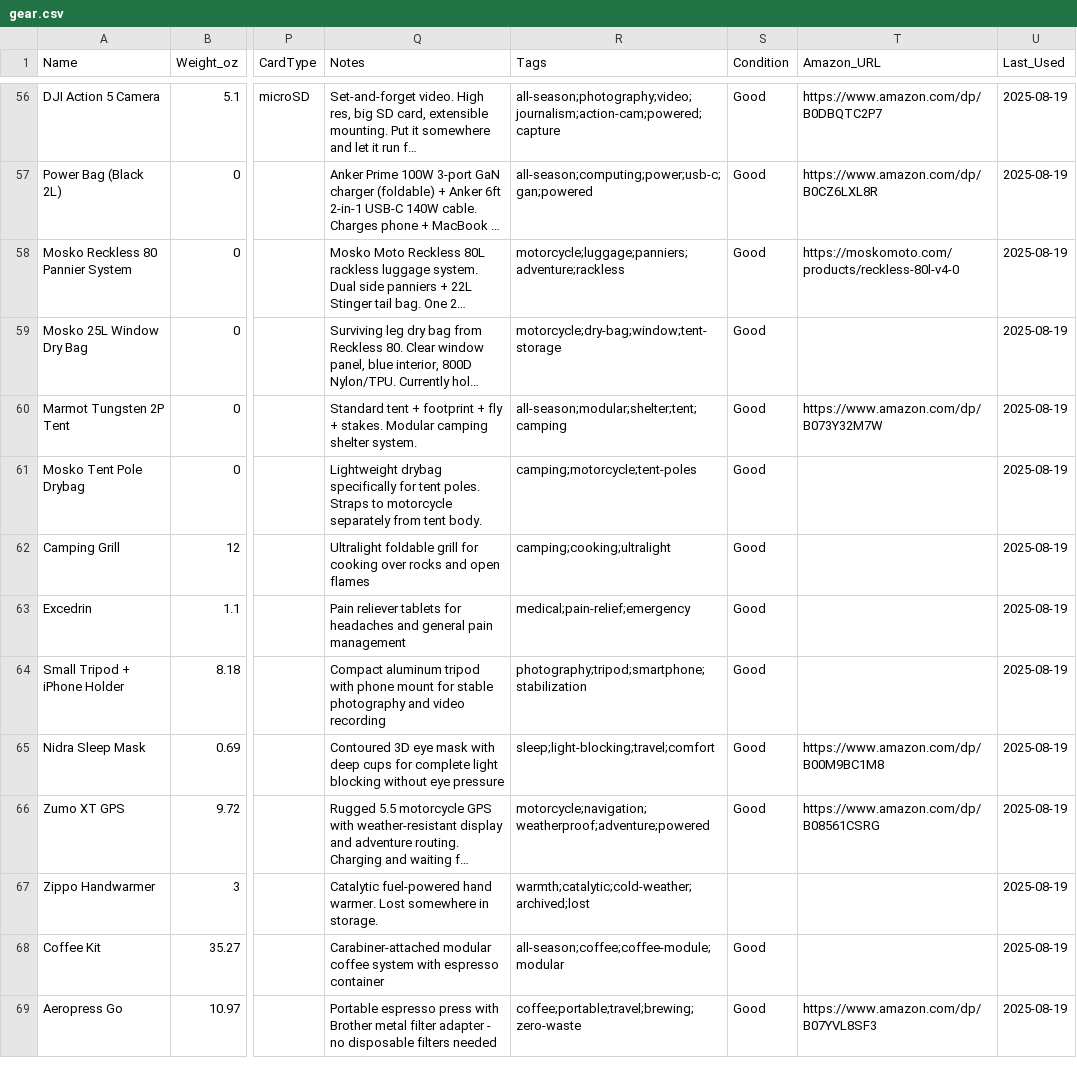
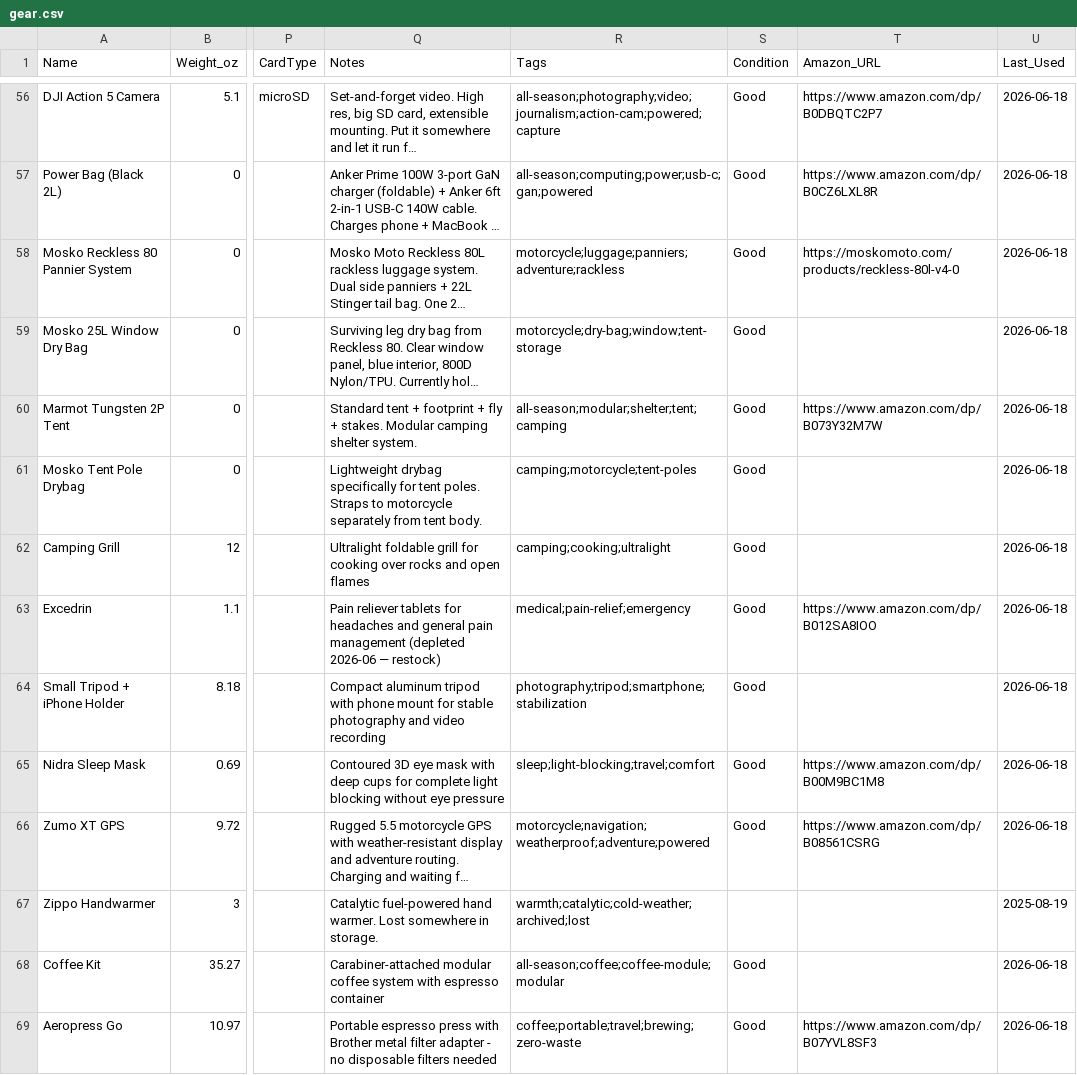
Before and after one commit to ejfox/website2, a CSV file: data/gear.csv, drawn as a sheet; only a part is shown, gaps mark what is left out; long unchanged cells end in …; the diff covers the shown part only; the diff names each change by its address in the sheet, - before the commit and + after, or states it on an @@ line.

```diff
--- a/data/gear.csv
+++ b/data/gear.csv
-U56:U66 (Last_Used): 2025-08-19
+U56:U66 (Last_Used): 2026-06-18
-Q63 (Notes): …pain management
+Q63 (Notes): …pain management (depleted 2026-06 — restock)
-T63 (Amazon_URL): (empty)
+T63 (Amazon_URL): https://www.amazon.com/dp/B012SA8IOO
-U68:U69 (Last_Used): 2025-08-19
+U68:U69 (Last_Used): 2026-06-18
```
Also changed, not shown: 1 added row and 104 edited cells elsewhere in this file.
